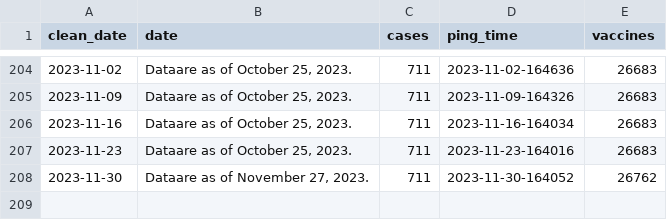
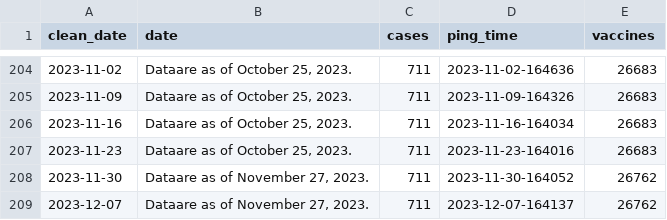
Before and after one commit to wf-id/nc-mpx, a CSV file: data/mpx.csv, drawn as a sheet; only a part is shown, gaps mark what is left out.

```diff
--- a/data/mpx.csv
+++ b/data/mpx.csv
@@ -208 +208,2 @@ clean_date,date,cases,ping_time,vaccines
 2023-11-30,"Dataare as of November 27, 2023.",711,2023-11-30-164052,26762
+2023-12-07,"Dataare as of November 27, 2023.",711,2023-12-07-164137,26762
```
Also changed, not shown: 3 other files.
